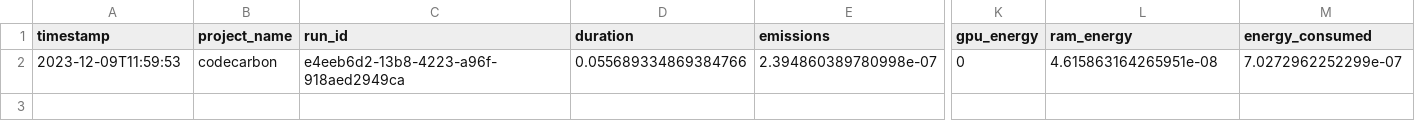
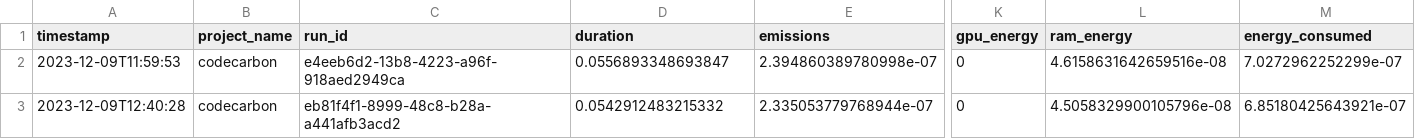
Before and after one commit to se4ai2324-uniba/GHIPrediction, a CSV file: reports/codecarbon/split_dataset_emissions.csv, drawn as a sheet; only a part is shown, gaps mark what is left out; rows hold the shown columns only; the diff names each change by its address in the sheet, - before the commit and + after, or states it on an @@ line.

```diff
--- a/reports/codecarbon/split_dataset_emissions.csv
+++ b/reports/codecarbon/split_dataset_emissions.csv
-D2 (duration): 0.055689334869384766
+D2 (duration): 0.0556893348693847
-L2 (ram_energy): 4.615863164265951e-08
+L2 (ram_energy): 4.6158631642659516e-08
+row 3: 2023-12-09T12:40:28 | codecarbon | eb81f4f1-8999-48c8-b28a-a441afb3acd2 | 0.0542912483215332 | 2.335053779768944e-07 | 0 | 4.5058329900105796e-08 | 6.85180425643921e-07
```
Also changed, not shown: reports/codecarbon/compare_emissions.csv, reports/codecarbon/linear_regressor_emissions.csv, 7 other files.
